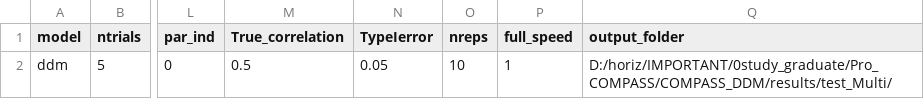
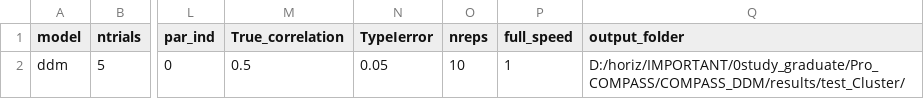
Before and after one commit to CogComNeuroSci/COMPASS, a CSV file: InputFile_EC_DDM.csv, drawn as a sheet; only a part is shown, gaps mark what is left out; the diff names each change by its address in the sheet, - before the commit and + after, or states it on an @@ line.

```diff
--- a/InputFile_EC_DDM.csv
+++ b/InputFile_EC_DDM.csv
-Q2 (output_folder): D:/horiz/IMPORTANT/0study_graduate/Pro_COMPASS/COMPASS_DDM/results/test_Multi/
+Q2 (output_folder): D:/horiz/IMPORTANT/0study_graduate/Pro_COMPASS/COMPASS_DDM/results/test_Cluster/
```
Also changed, not shown: InputFile_GD_DDM.csv, InputFile_IC_DDM.csv, 15 other files.
